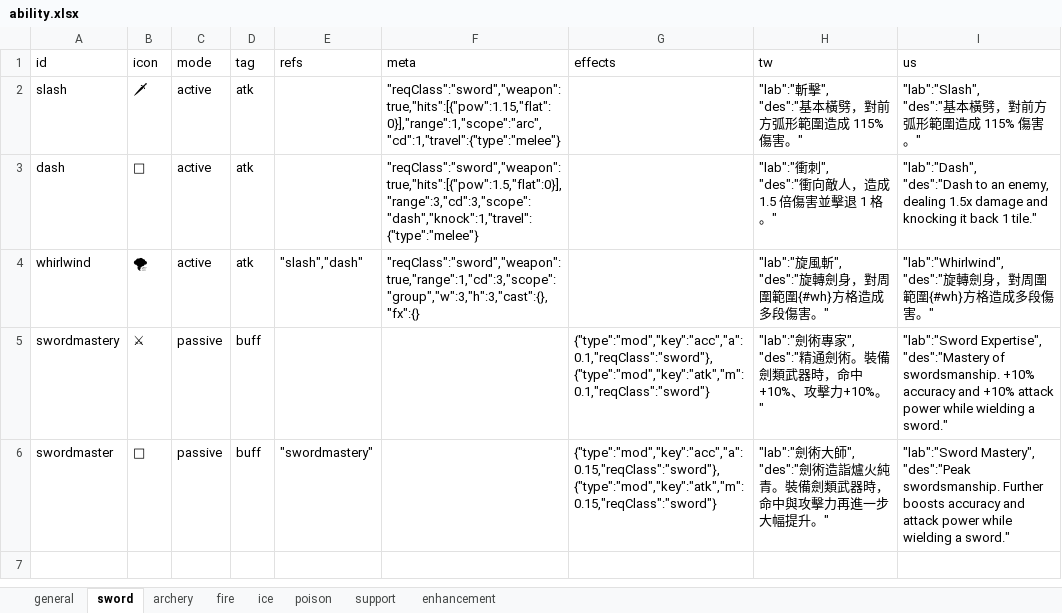
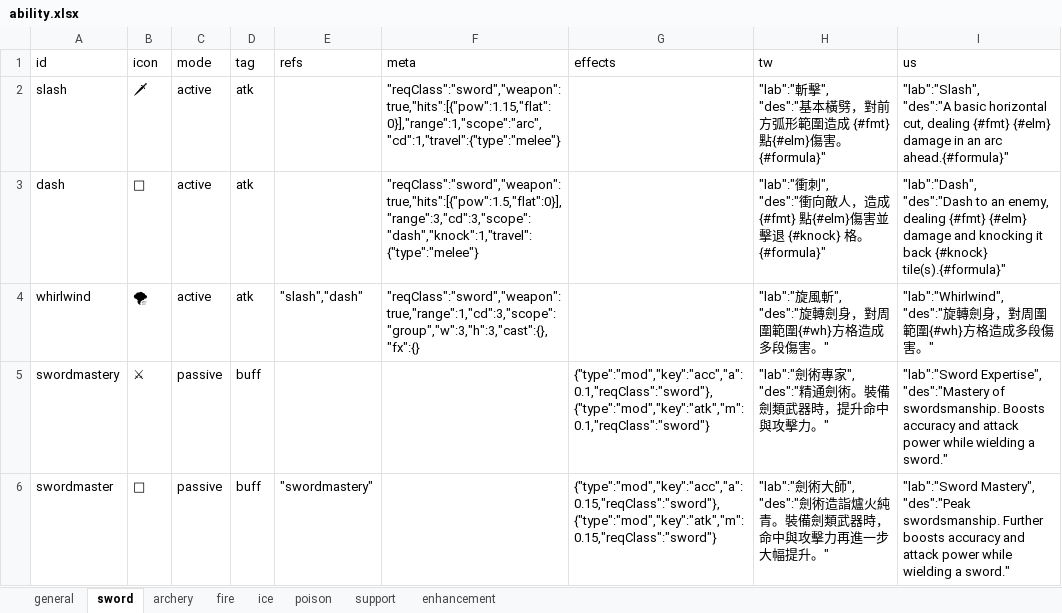
Before and after one commit to bwm0822/game_02, an Excel workbook: xls/ability.xlsx, sheet sword, drawn as a sheet; values as stored, in another font and other column widths than the file's, no borders; ↵ is a line break in a cell; the diff names each change by its address in the sheet, - before the commit and + after, or states it on an @@ line.

Commit message:
feat: sword 技能 des 改用 token：slash/dash 改 {#fmt}/{#elm}/{#formula}、dash 擊退格數用 {#knock}；swordmastery des 拿掉數字(交給 mods 行顯示)；slash us 補英文

```diff
--- a/xls/ability.xlsx (sheet sword)
+++ b/xls/ability.xlsx (sheet sword)
-H2 (tw): …圍造成 115% 傷害。"
+H2 (tw): …圍造成 {#fmt} 點{#elm}傷害。{#formula}"
-I2 (us): "lab":"Slash", ↵ "des":"基本橫劈，對前方弧形範圍造成 115% 傷害。"
+I2 (us): "lab":"Slash", ↵ "des":"A basic horizontal cut, dealing {#fmt} {#elm} damage in an arc ahead.{#formula}"
-H3 (tw): …，造成 1.5 倍傷害並擊退 1 格。"
+H3 (tw): …，造成 {#fmt} 點{#elm}傷害並擊退 {#knock} 格。{#formula}"
-I3 (us): …enemy, dealing 1.5x damage and knocking it back 1 tile."
+I3 (us): …enemy, dealing {#fmt} {#elm} damage and knocking it back {#knock} tile(s).{#formula}"
-H5 (tw): …武器時，命中+10%、攻擊力+10%。"
+H5 (tw): …武器時，提升命中與攻擊力。"
-I5 (us): …of swordsmanship. +10% accuracy and +10% attack power…
+I5 (us): …of swordsmanship. Boosts accuracy and attack power…
```
Also changed, not shown: 1 other file.
